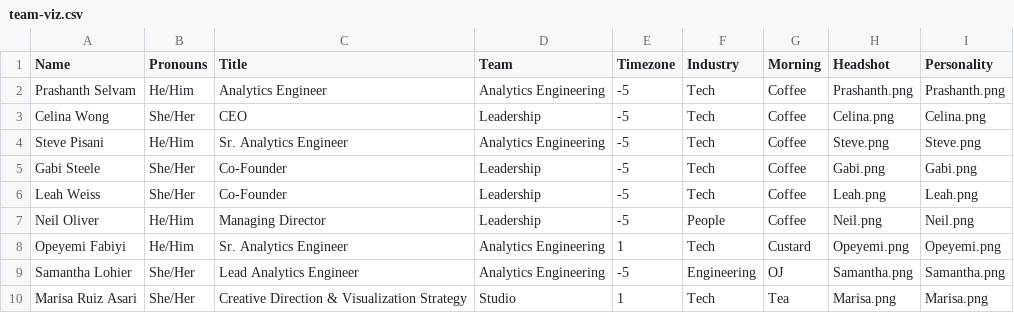
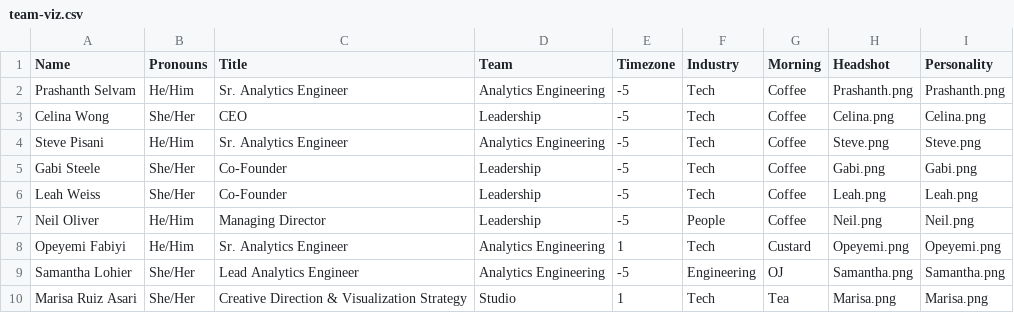
Before and after one commit to datacult/website-team-visual, a CSV file: team-viz.csv, drawn as a sheet.

Commit message:
update Prashanth title

```diff
--- a/team-viz.csv
+++ b/team-viz.csv
@@ -1,3 +1,3 @@
 Name,Pronouns,Title,Team,Timezone,Industry,Morning,Headshot,Personality
-Prashanth Selvam,He/Him,Analytics Engineer,Analytics Engineering,-5,Tech,Coffee,Prashanth.png,Prashanth.png
+Prashanth Selvam,He/Him,Sr. Analytics Engineer,Analytics Engineering,-5,Tech,Coffee,Prashanth.png,Prashanth.png
 Celina Wong,She/Her,CEO,Leadership,-5,Tech,Coffee,Celina.png,Celina.png
```
